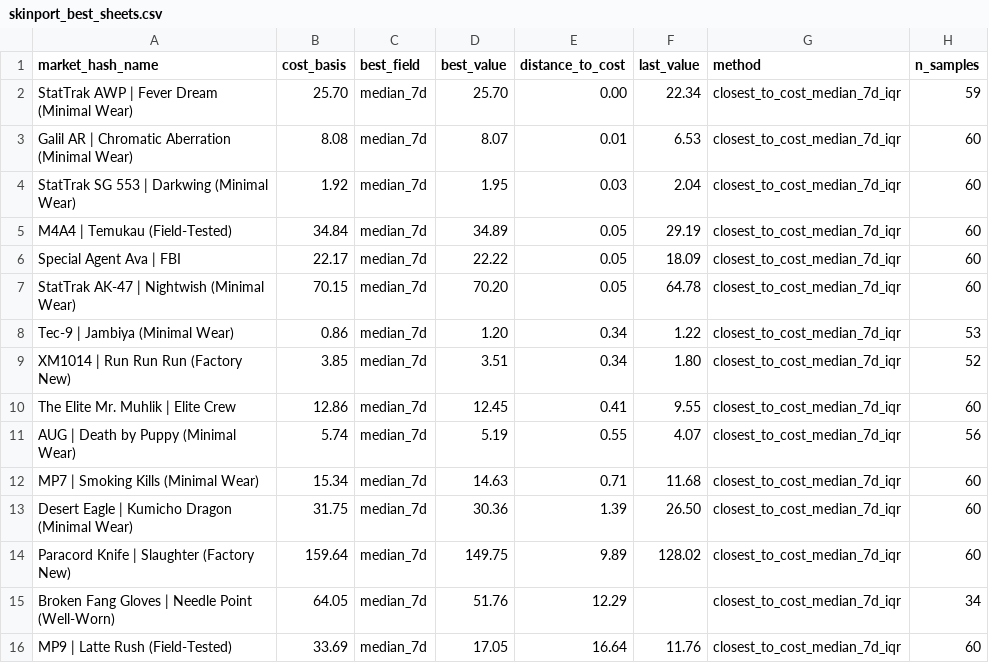
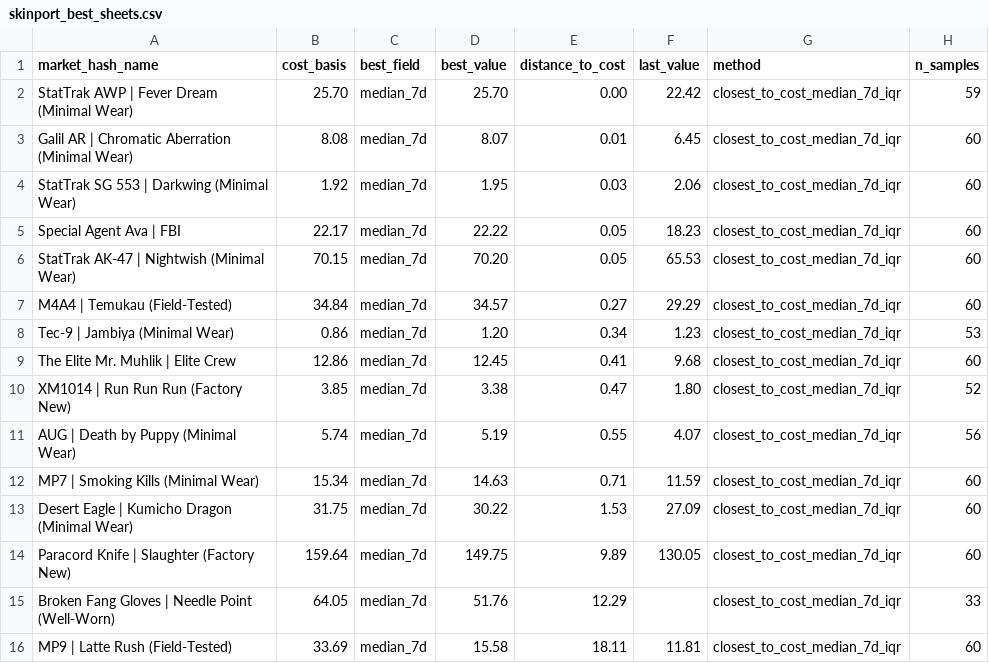
Before and after one commit to jpcarrascom2311-commits/skinport-tracker, a CSV file: skinport_best_sheets.csv, drawn as a sheet.

```diff
--- a/skinport_best_sheets.csv
+++ b/skinport_best_sheets.csv
@@ -1,16 +1,16 @@
 market_hash_name,cost_basis,best_field,best_value,distance_to_cost,last_value,method,n_samples
-StatTrak AWP | Fever Dream (Minimal Wear),25.70,median_7d,25.70,0.00,22.34,closest_to_cost_median_7d_iqr,59
-Galil AR | Chromatic Aberration (Minimal Wear),8.08,median_7d,8.07,0.01,6.53,closest_to_cost_median_7d_iqr,60
-StatTrak SG 553 | Darkwing (Minimal Wear),1.92,median_7d,1.95,0.03,2.04,closest_to_cost_median_7d_iqr,60
-M4A4 | Temukau (Field-Tested),34.84,median_7d,34.89,0.05,29.19,closest_to_cost_median_7d_iqr,60
-Special Agent Ava | FBI,22.17,median_7d,22.22,0.05,18.09,closest_to_cost_median_7d_iqr,60
-StatTrak AK-47 | Nightwish (Minimal Wear),70.15,median_7d,70.20,0.05,64.78,closest_to_cost_median_7d_iqr,60
-Tec-9 | Jambiya (Minimal Wear),0.86,median_7d,1.20,0.34,1.22,closest_to_cost_median_7d_iqr,53
-XM1014 | Run Run Run (Factory New),3.85,median_7d,3.51,0.34,1.80,closest_to_cost_median_7d_iqr,52
-The Elite Mr. Muhlik | Elite Crew,12.86,median_7d,12.45,0.41,9.55,closest_to_cost_median_7d_iqr,60
+StatTrak AWP | Fever Dream (Minimal Wear),25.70,median_7d,25.70,0.00,22.42,closest_to_cost_median_7d_iqr,59
+Galil AR | Chromatic Aberration (Minimal Wear),8.08,median_7d,8.07,0.01,6.45,closest_to_cost_median_7d_iqr,60
+StatTrak SG 553 | Darkwing (Minimal Wear),1.92,median_7d,1.95,0.03,2.06,closest_to_cost_median_7d_iqr,60
+Special Agent Ava | FBI,22.17,median_7d,22.22,0.05,18.23,closest_to_cost_median_7d_iqr,60
+StatTrak AK-47 | Nightwish (Minimal Wear),70.15,median_7d,70.20,0.05,65.53,closest_to_cost_median_7d_iqr,60
+M4A4 | Temukau (Field-Tested),34.84,median_7d,34.57,0.27,29.29,closest_to_cost_median_7d_iqr,60
+Tec-9 | Jambiya (Minimal Wear),0.86,median_7d,1.20,0.34,1.23,closest_to_cost_median_7d_iqr,53
+The Elite Mr. Muhlik | Elite Crew,12.86,median_7d,12.45,0.41,9.68,closest_to_cost_median_7d_iqr,60
+XM1014 | Run Run Run (Factory New),3.85,median_7d,3.38,0.47,1.80,closest_to_cost_median_7d_iqr,52
 AUG | Death by Puppy (Minimal Wear),5.74,median_7d,5.19,0.55,4.07,closest_to_cost_median_7d_iqr,56
-MP7 | Smoking Kills (Minimal Wear),15.34,median_7d,14.63,0.71,11.68,closest_to_cost_median_7d_iqr,60
-Desert Eagle | Kumicho Dragon (Minimal Wear),31.75,median_7d,30.36,1.39,26.50,closest_to_cost_median_7d_iqr,60
-Paracord Knife | Slaughter (Factory New),159.64,median_7d,149.75,9.89,128.02,closest_to_cost_median_7d_iqr,60
-Broken Fang Gloves | Needle Point (Well-Worn),64.05,median_7d,51.76,12.29,,closest_to_cost_median_7d_iqr,34
-MP9 | Latte Rush (Field-Tested),33.69,median_7d,17.05,16.64,11.76,closest_to_cost_median_7d_iqr,60
+MP7 | Smoking Kills (Minimal Wear),15.34,median_7d,14.63,0.71,11.59,closest_to_cost_median_7d_iqr,60
+Desert Eagle | Kumicho Dragon (Minimal Wear),31.75,median_7d,30.22,1.53,27.09,closest_to_cost_median_7d_iqr,60
+Paracord Knife | Slaughter (Factory New),159.64,median_7d,149.75,9.89,130.05,closest_to_cost_median_7d_iqr,60
+Broken Fang Gloves | Needle Point (Well-Worn),64.05,median_7d,51.76,12.29,,closest_to_cost_median_7d_iqr,33
+MP9 | Latte Rush (Field-Tested),33.69,median_7d,15.58,18.11,11.81,closest_to_cost_median_7d_iqr,60
```
Also changed, not shown: skinport_latest.csv.
